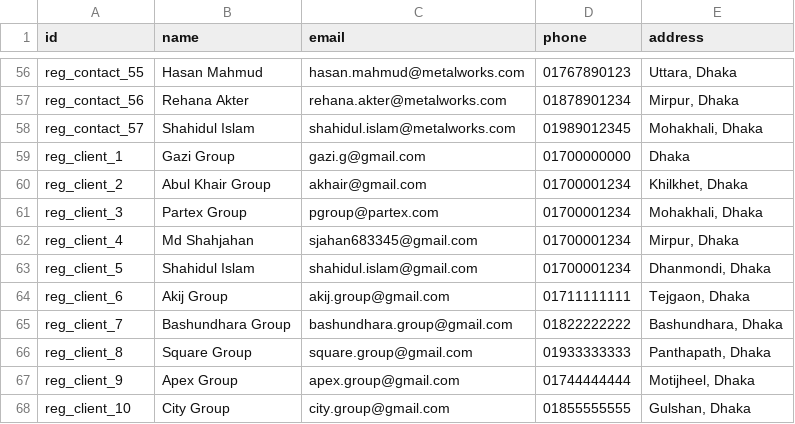
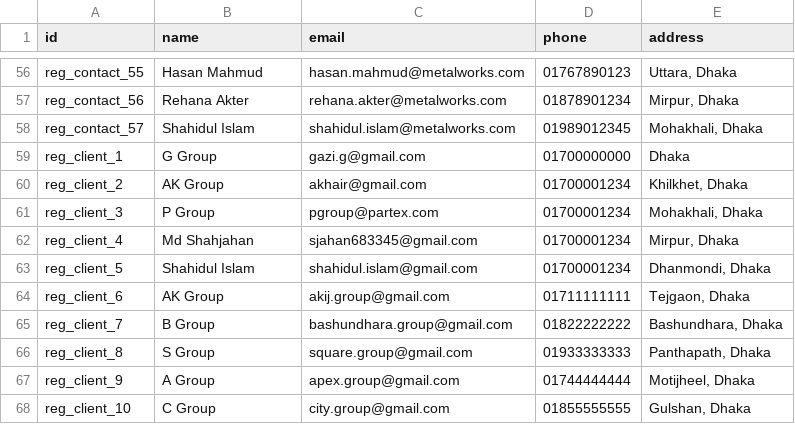
Before and after one commit to BJIT-Limited/VendorBid_Odoo, a CSV file: VendorBid/demo/supplies.contact.csv, drawn as a sheet; only a part is shown, gaps mark what is left out.

```diff
--- a/VendorBid/demo/supplies.contact.csv
+++ b/VendorBid/demo/supplies.contact.csv
@@ -58,11 +58,11 @@ reg_contact_56,Rehana Akter,rehana.akter@metalworks.com,01878901234,"Mirpur, Dha
 reg_contact_57,Shahidul Islam,shahidul.islam@metalworks.com,01989012345,"Mohakhali, Dhaka"
-reg_client_1,Gazi Group,gazi.g@gmail.com,01700000000,Dhaka
-reg_client_2,Abul Khair Group,akhair@gmail.com,01700001234,"Khilkhet, Dhaka"
-reg_client_3,Partex Group,pgroup@partex.com,01700001234,"Mohakhali, Dhaka"
+reg_client_1,G Group,gazi.g@gmail.com,01700000000,Dhaka
+reg_client_2,AK Group,akhair@gmail.com,01700001234,"Khilkhet, Dhaka"
+reg_client_3,P Group,pgroup@partex.com,01700001234,"Mohakhali, Dhaka"
 reg_client_4,Md Shahjahan,sjahan683345@gmail.com,01700001234,"Mirpur, Dhaka"
 reg_client_5,Shahidul Islam,shahidul.islam@gmail.com,01700001234,"Dhanmondi, Dhaka"
-reg_client_6,Akij Group,akij.group@gmail.com,01711111111,"Tejgaon, Dhaka"
-reg_client_7,Bashundhara Group,bashundhara.group@gmail.com,01822222222,"Bashundhara, Dhaka"
-reg_client_8,Square Group,square.group@gmail.com,01933333333,"Panthapath, Dhaka"
-reg_client_9,Apex Group,apex.group@gmail.com,01744444444,"Motijheel, Dhaka"
-reg_client_10,City Group,city.group@gmail.com,01855555555,"Gulshan, Dhaka"
+reg_client_6,AK Group,akij.group@gmail.com,01711111111,"Tejgaon, Dhaka"
+reg_client_7,B Group,bashundhara.group@gmail.com,01822222222,"Bashundhara, Dhaka"
+reg_client_8,S Group,square.group@gmail.com,01933333333,"Panthapath, Dhaka"
+reg_client_9,A Group,apex.group@gmail.com,01744444444,"Motijheel, Dhaka"
+reg_client_10,C Group,city.group@gmail.com,01855555555,"Gulshan, Dhaka"
```
Also changed, not shown: VendorBid/demo/res.bank.csv, VendorBid/demo/res.partner.csv, 2 other files.
